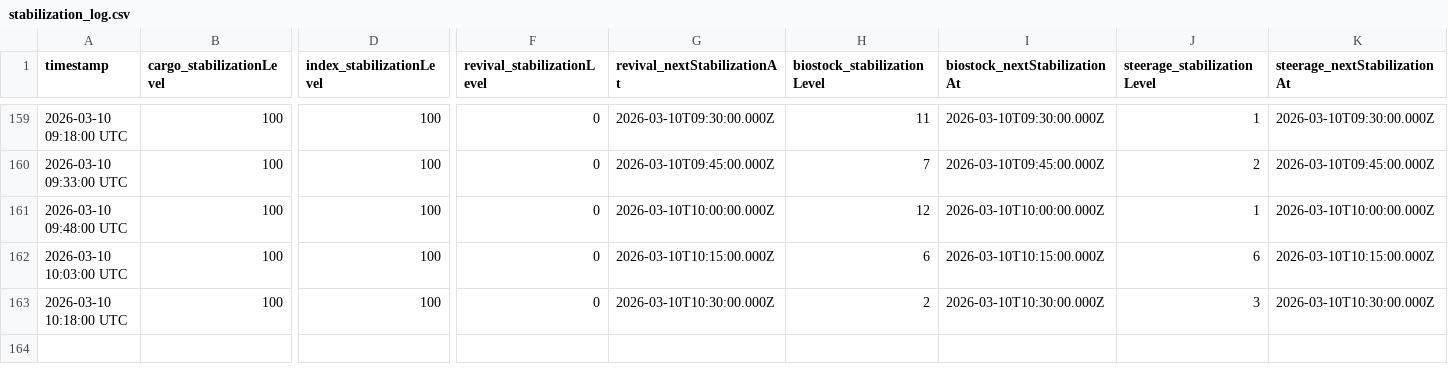
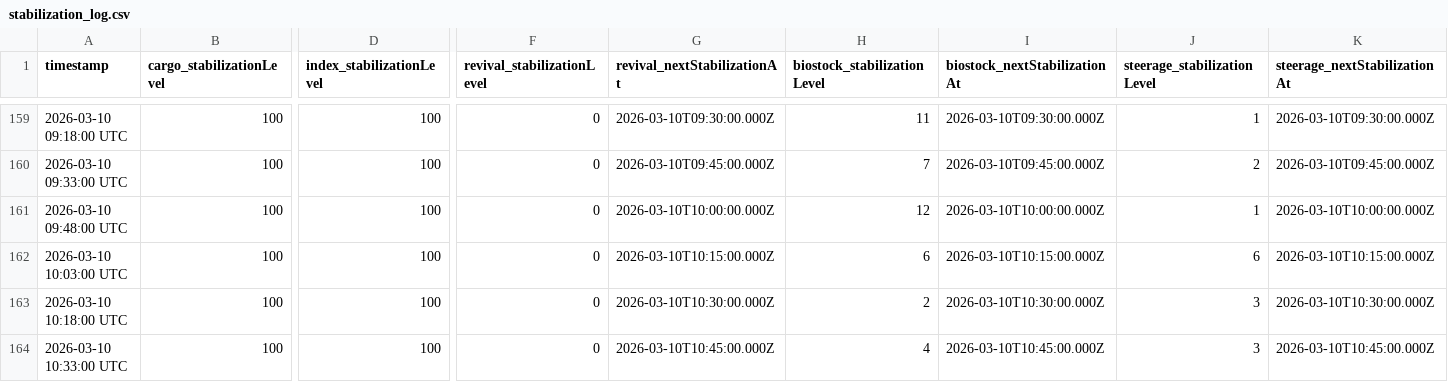
Before and after one commit to CrowdTypical/Marathon-arg, a CSV file: stabilization_log.csv, drawn as a sheet; only a part is shown, gaps mark what is left out; rows hold the shown columns only; the diff names each change by its address in the sheet, - before the commit and + after, or states it on an @@ line.

Commit message:
Data update 2026-03-10 10:33:00 UTC

```diff
--- a/stabilization_log.csv
+++ b/stabilization_log.csv
+row 164: 2026-03-10 10:33:00 UTC | 100 | 100 | 0 | 2026-03-10T10:45:00.000Z | 4 | 2026-03-10T10:45:00.000Z | 3 | 2026-03-10T10:45:00.000Z
```
Also changed, not shown: state_log.csv.
